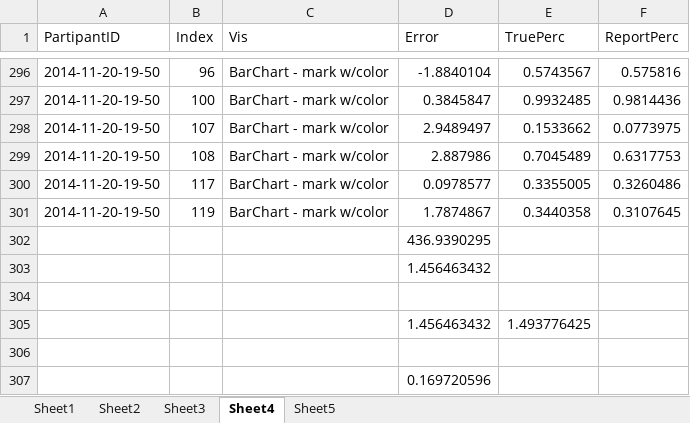
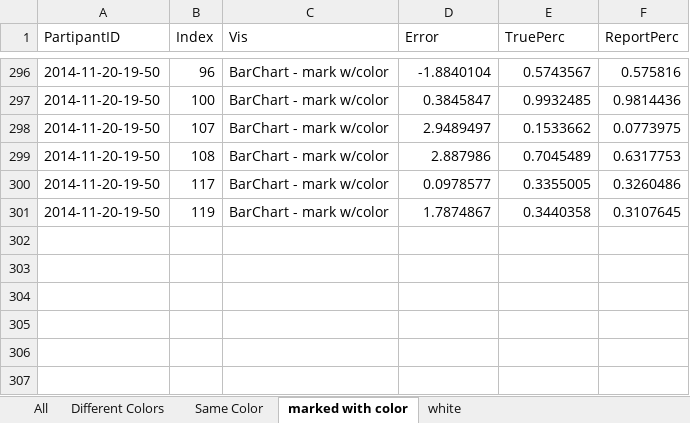
Before and after one commit to TylerLubeck/150VizPt2, an Excel workbook: a5/Master.xlsx, sheet marked with color, drawn as a sheet; only a part is shown, gaps mark what is left out; values as stored, in another font and other column widths than the file's, no borders; the diff names each change by its address in the sheet, - before the commit and + after, or states it on an @@ line.

```diff
--- a/a5/Master.xlsx (sheet marked with color)
+++ b/a5/Master.xlsx (sheet marked with color)
-sheet tab: Sheet1
+sheet tab: All
-sheet tab: Sheet2
+sheet tab: Different Colors
-sheet tab: Sheet3
+sheet tab: Same Color
-sheet tab: Sheet4
+sheet tab: marked with color
-sheet tab: Sheet5
+sheet tab: white
-row 302:  |  |  | 436.9390295
-row 303:  |  |  | 1.456463432
-row 304: (empty)
-row 305:  |  |  | 1.456463432 | 1.493776425
-row 306: (empty)
-row 307:  |  |  | 0.169720596
```
Also changed, not shown: sheet Different Colors, sheet Same Color, sheet white, sheet All, 3 other files.
